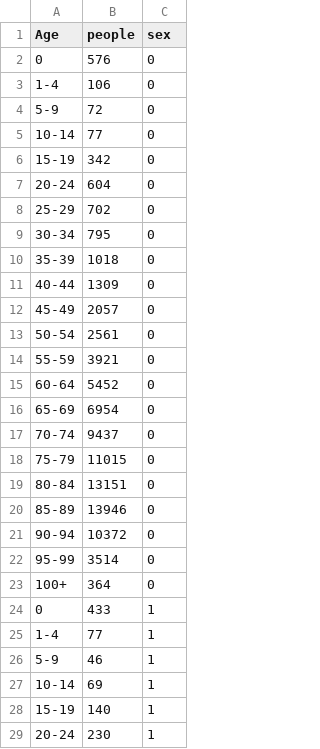
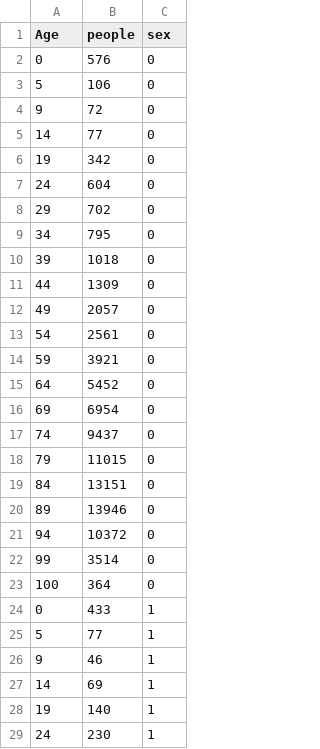
Before and after one commit to zliu214/FIT3179, a CSV file: data/age.csv, drawn as a sheet; only a part is shown; the diff covers the shown part only.

Commit message:
Update age.csv

```diff
--- a/data/age.csv
+++ b/data/age.csv
@@ -2,28 +2,28 @@ Age,people,sex
 0,576,0
-1-4,106,0
-5-9,72,0
-10-14,77,0
-15-19,342,0
-20-24,604,0
-25-29,702,0
-30-34,795,0
-35-39,1018,0
-40-44,1309,0
-45-49,2057,0
-50-54,2561,0
-55-59,3921,0
-60-64,5452,0
-65-69,6954,0
-70-74,9437,0
-75-79,11015,0
-80-84,13151,0
-85-89,13946,0
-90-94,10372,0
-95-99,3514,0
-100+,364,0
+5,106,0
+9,72,0
+14,77,0
+19,342,0
+24,604,0
+29,702,0
+34,795,0
+39,1018,0
+44,1309,0
+49,2057,0
+54,2561,0
+59,3921,0
+64,5452,0
+69,6954,0
+74,9437,0
+79,11015,0
+84,13151,0
+89,13946,0
+94,10372,0
+99,3514,0
+100,364,0
 0,433,1
-1-4,77,1
-5-9,46,1
-10-14,69,1
-15-19,140,1
-20-24,230,1
+5,77,1
+9,46,1
+14,69,1
+19,140,1
+24,230,1
```
Also changed, not shown: 16 edited cells elsewhere in this file.
